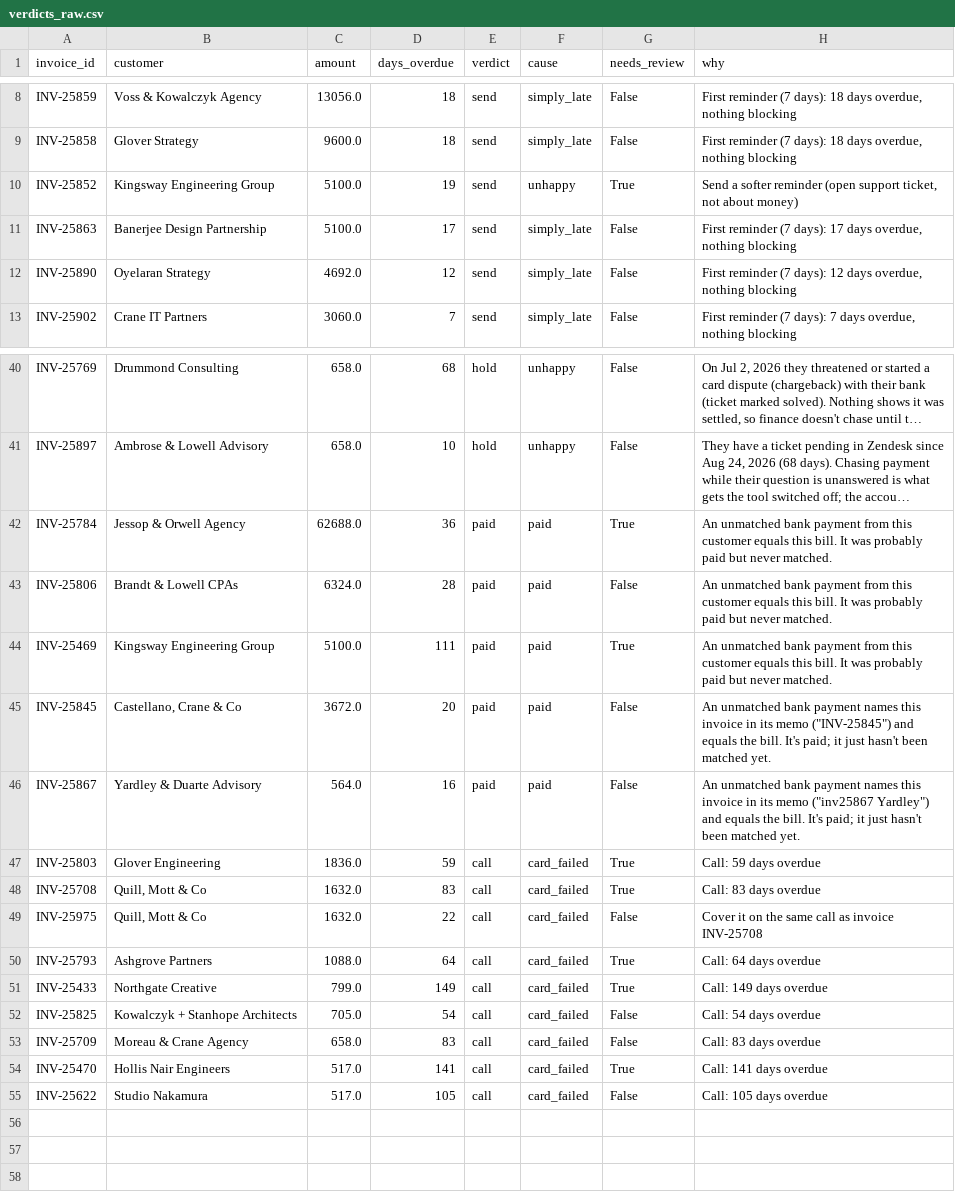
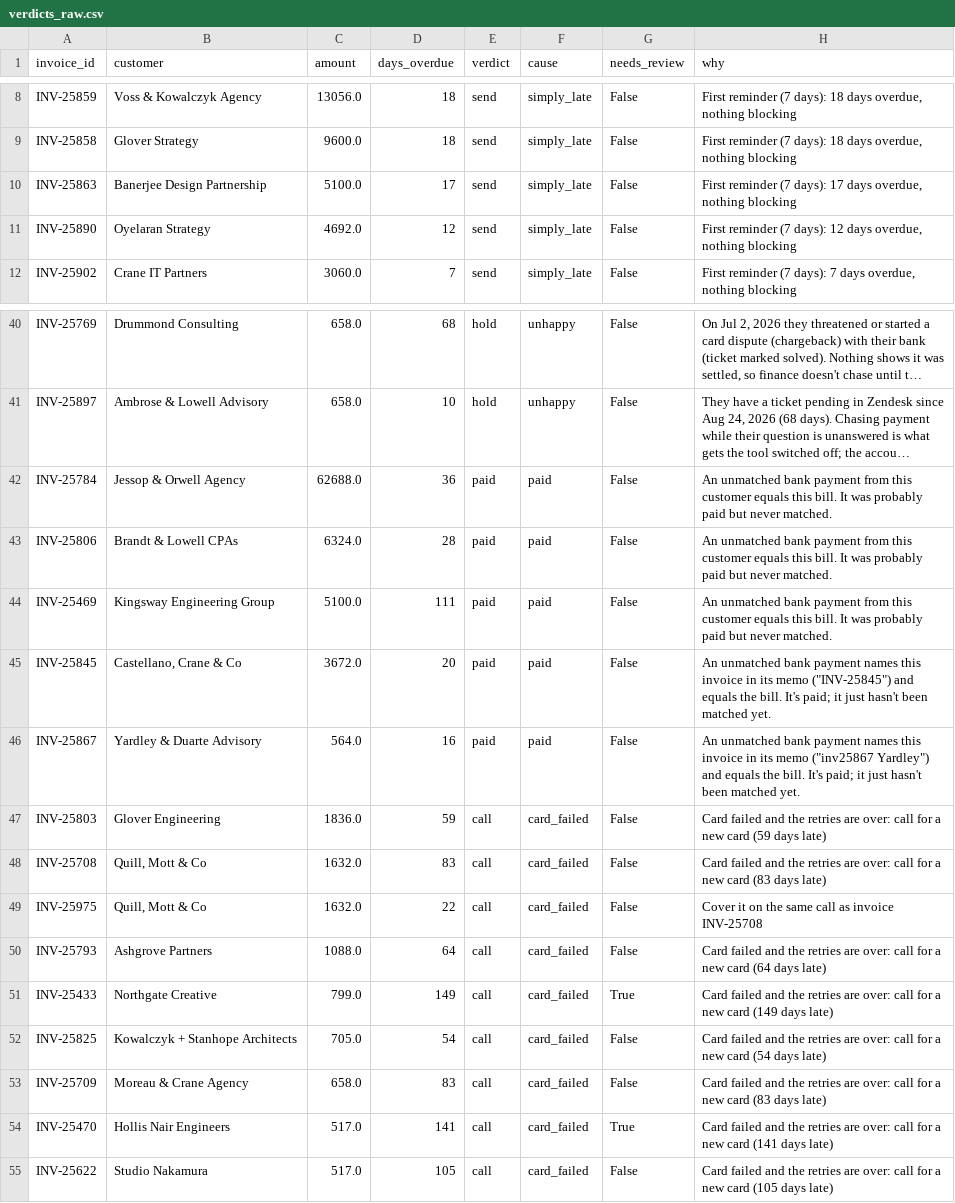
Before and after one commit to A28-2001/ledgerline-collections, a CSV file: reports/verdicts_raw.csv, drawn as a sheet; only a part is shown, gaps mark what is left out; long unchanged cells end in …; removed rows and columns are numbered as before the commit, all else as after; the diff covers the shown part only; the diff names each change by its address in the sheet, - before the commit and + after, or states it on an @@ line.

```diff
--- a/reports/verdicts_raw.csv
+++ b/reports/verdicts_raw.csv
-row 10: INV-25852 | Kingsway Engineering Group | 5100.0 | 19 | send | unhappy | True | Send a softer reminder (open support ticket, not about money)
-G42 (needs_review): True
+G42 (needs_review): False
-G44 (needs_review): True
+G44 (needs_review): False
-G47:G48 (needs_review): True
+G47:G48 (needs_review): False
-H47 (why): Call: 59 days overdue
+H47 (why): Card failed and the retries are over: call for a new card (59 days late)
-H48 (why): Call: 83 days overdue
+H48 (why): Card failed and the retries are over: call for a new card (83 days late)
-G50 (needs_review): True
+G50 (needs_review): False
-H50 (why): Call: 64 days overdue
+H50 (why): Card failed and the retries are over: call for a new card (64 days late)
-H51 (why): Call: 149 days overdue
+H51 (why): Card failed and the retries are over: call for a new card (149 days late)
-H52 (why): Call: 54 days overdue
+H52 (why): Card failed and the retries are over: call for a new card (54 days late)
-H53 (why): Call: 83 days overdue
+H53 (why): Card failed and the retries are over: call for a new card (83 days late)
-H54 (why): Call: 141 days overdue
+H54 (why): Card failed and the retries are over: call for a new card (141 days late)
-H55 (why): Call: 105 days overdue
+H55 (why): Card failed and the retries are over: call for a new card (105 days late)
```
Also changed, not shown: 1 added row and 4 edited cells elsewhere in this file, reports/labels_todo.csv, 14 other files.
